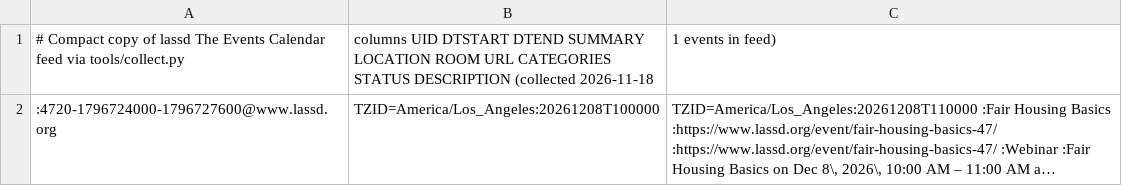
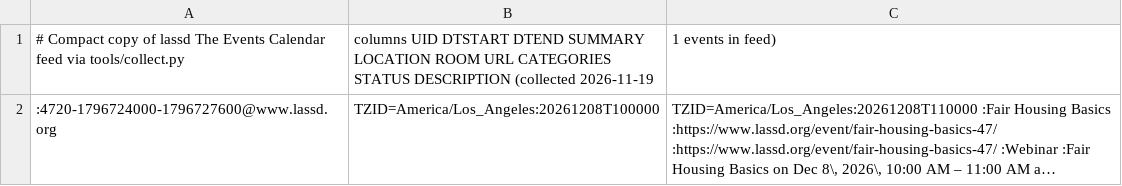
Before and after one commit to jntd/sd-immigration-calendar, a TSV file: automation/raw/lassd.tsv, drawn as a sheet; long unchanged cells end in …; the diff names each change by its address in the sheet, - before the commit and + after, or states it on an @@ line.

```diff
--- a/automation/raw/lassd.tsv
+++ b/automation/raw/lassd.tsv
-B1: …DESCRIPTION (collected 2026-11-18
+B1: …DESCRIPTION (collected 2026-11-19
```
Also changed, not shown: automation/raw/casafamiliar.tsv, automation/raw/coronado.tsv, 11 other files.
